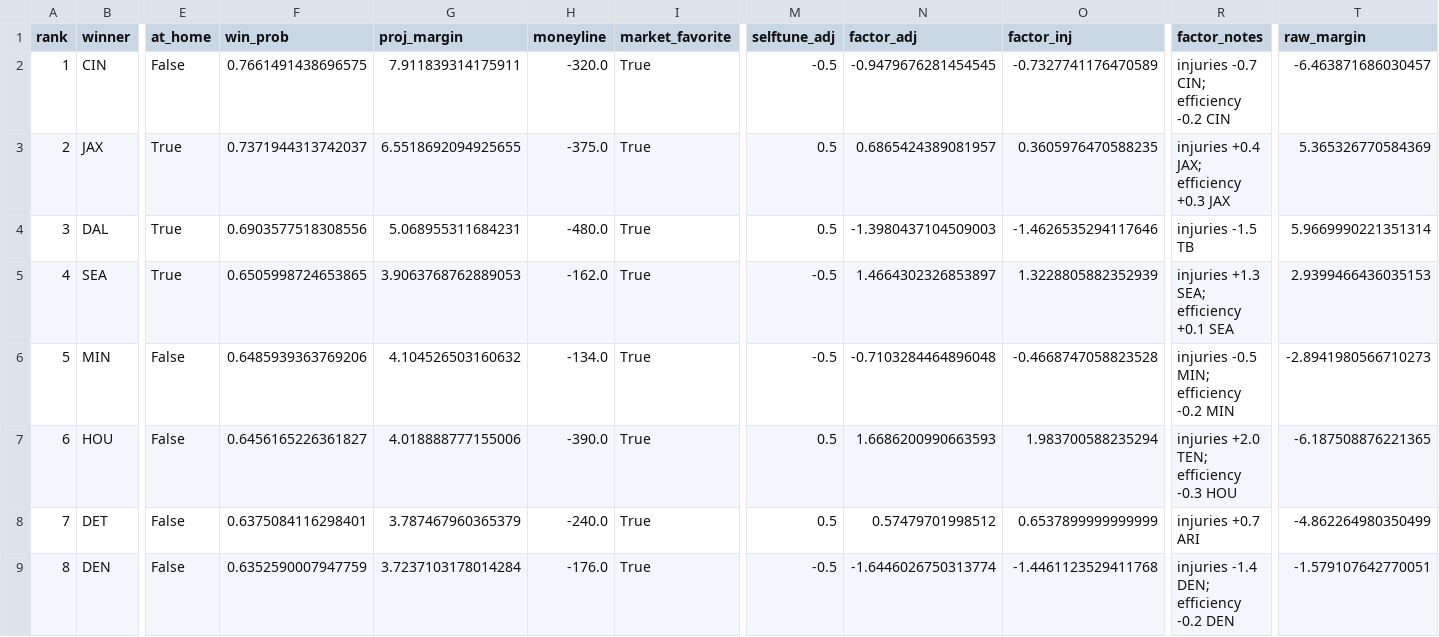
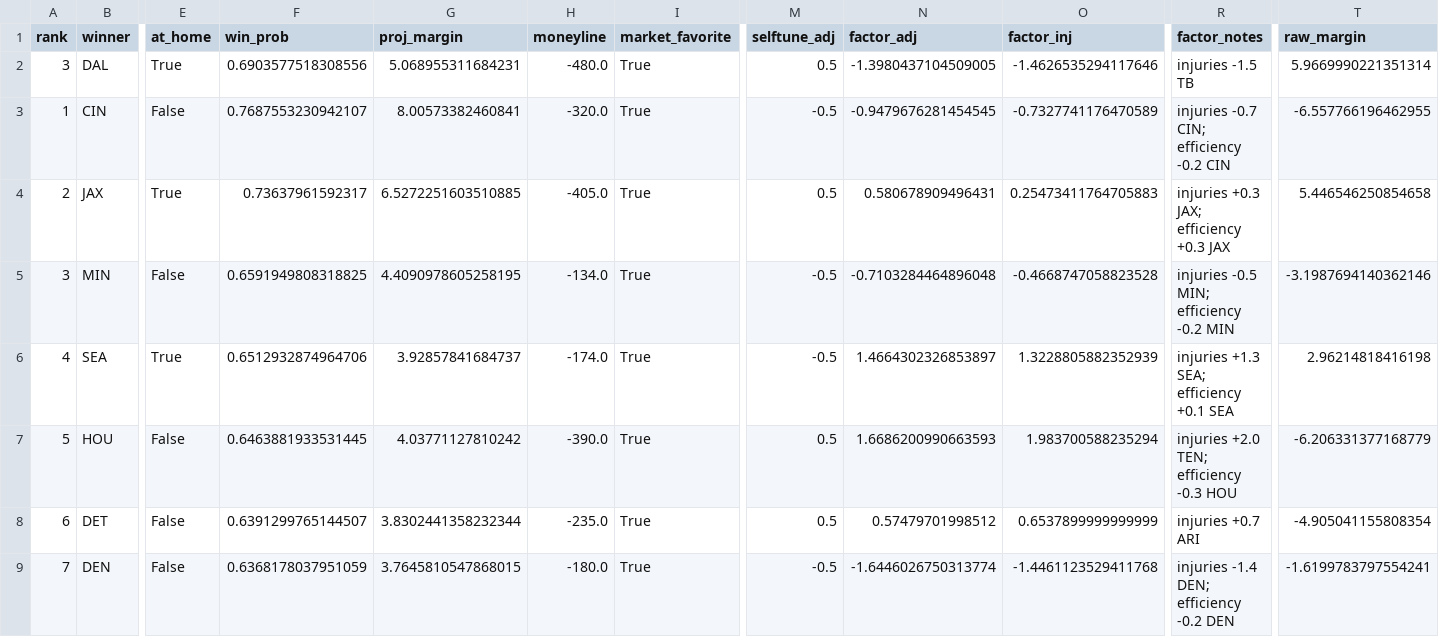
Before and after one commit to jamesonbryant18-byte/NFL-Betting-model, a CSV file: picks/2026/week05_picks.csv, drawn as a sheet; only a part is shown, gaps mark what is left out; removed rows and columns are numbered as before the commit, all else as after; rows hold the shown columns only; the diff covers the shown part only; the diff names each change by its address in the sheet, - before the commit and + after, or states it on an @@ line.

```diff
--- a/picks/2026/week05_picks.csv
+++ b/picks/2026/week05_picks.csv
+row 2: 3 | DAL | True | 0.6903577518308556 | 5.068955311684231 | -480.0 | True | 0.5 | -1.3980437104509005 | -1.4626535294117646 | injuries -1.5 TB | 5.9669990221351314
-F3 (win_prob): 0.7661491438696575
+F3 (win_prob): 0.7687553230942107
-G3 (proj_margin): 7.911839314175911
+G3 (proj_margin): 8.00573382460841
-T3 (raw_margin): -6.463871686030457
+T3 (raw_margin): -6.557766196462955
-F4 (win_prob): 0.7371944313742037
+F4 (win_prob): 0.73637961592317
-G4 (proj_margin): 6.5518692094925655
+G4 (proj_margin): 6.5272251603510885
-H4 (moneyline): -375.0
+H4 (moneyline): -405.0
-N4 (factor_adj): 0.6865424389081957
+N4 (factor_adj): 0.580678909496431
-O4 (factor_inj): 0.3605976470588235
+O4 (factor_inj): 0.25473411764705883
-R4 (factor_notes): injuries +0.4 JAX; efficiency +0.3 JAX
+R4 (factor_notes): injuries +0.3 JAX; efficiency +0.3 JAX
-T4 (raw_margin): 5.365326770584369
+T4 (raw_margin): 5.446546250854658
-row 4: 3 | DAL | True | 0.6903577518308556 | 5.068955311684231 | -480.0 | True | 0.5 | -1.3980437104509003 | -1.4626535294117646 | injuries -1.5 TB | 5.9669990221351314
-row 5: 4 | SEA | True | 0.6505998724653865 | 3.9063768762889053 | -162.0 | True | -0.5 | 1.4664302326853897 | 1.3228805882352939 | injuries +1.3 SEA; efficiency +0.1 SEA | 2.9399466436035153
-A5 (rank): 5
+A5 (rank): 3
-F5 (win_prob): 0.6485939363769206
+F5 (win_prob): 0.6591949808318825
-G5 (proj_margin): 4.104526503160632
+G5 (proj_margin): 4.4090978605258195
-T5 (raw_margin): -2.8941980566710273
+T5 (raw_margin): -3.1987694140362146
+row 6: 4 | SEA | True | 0.6512932874964706 | 3.92857841684737 | -174.0 | True | -0.5 | 1.4664302326853897 | 1.3228805882352939 | injuries +1.3 SEA; efficiency +0.1 SEA | 2.96214818416198
-A7 (rank): 6
+A7 (rank): 5
-F7 (win_prob): 0.6456165226361827
+F7 (win_prob): 0.6463881933531445
-G7 (proj_margin): 4.018888777155006
+G7 (proj_margin): 4.03771127810242
-T7 (raw_margin): -6.187508876221365
+T7 (raw_margin): -6.206331377168779
-A8 (rank): 7
+A8 (rank): 6
-F8 (win_prob): 0.6375084116298401
+F8 (win_prob): 0.6391299765144507
-G8 (proj_margin): 3.787467960365379
+G8 (proj_margin): 3.8302441358232344
-H8 (moneyline): -240.0
+H8 (moneyline): -235.0
-T8 (raw_margin): -4.862264980350499
+T8 (raw_margin): -4.905041155808354
-A9 (rank): 8
+A9 (rank): 7
-F9 (win_prob): 0.6352590007947759
+F9 (win_prob): 0.6368178037951059
-G9 (proj_margin): 3.7237103178014284
+G9 (proj_margin): 3.7645810547868015
-H9 (moneyline): -176.0
+H9 (moneyline): -180.0
-T9 (raw_margin): -1.579107642770051
+T9 (raw_margin): -1.6199783797554241
```
Also changed, not shown: 46 edited cells elsewhere in this file, data/bet_log.csv, picks/2026/week05_leans.csv, 2 other files.
